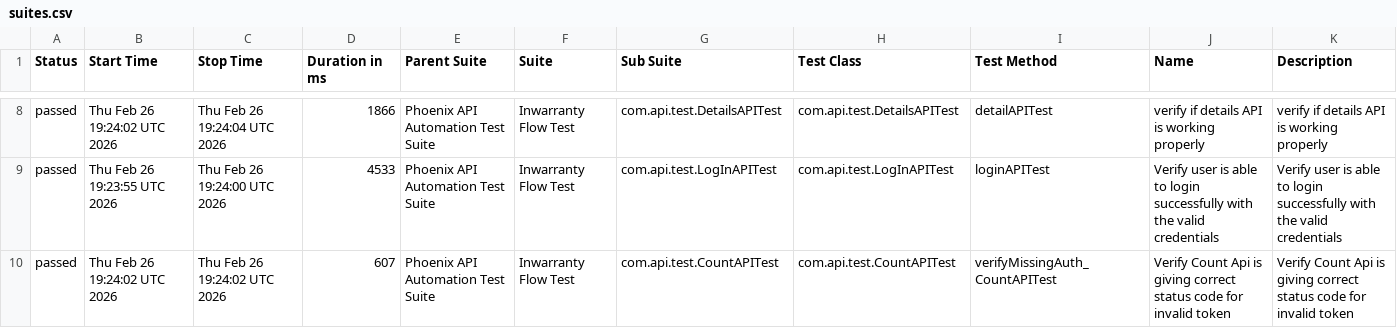
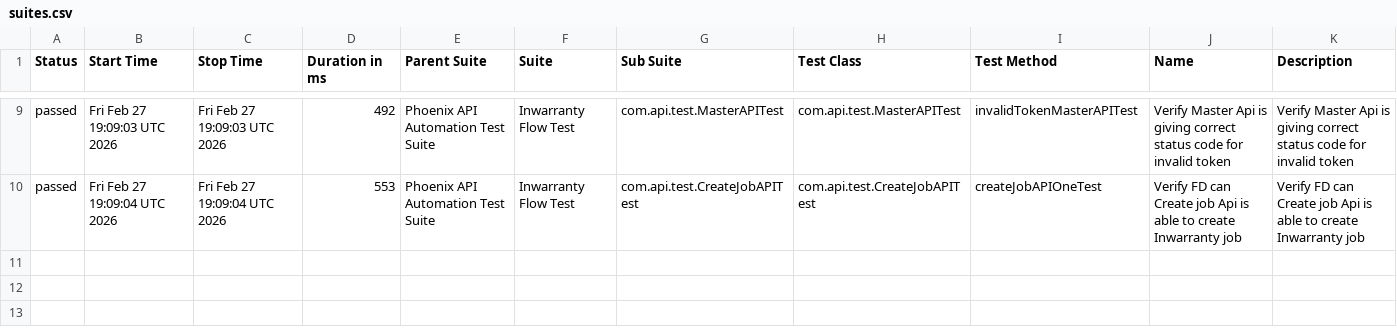
Before and after one commit to sailesh123kumar/PhoenixTestAutomationFramework, a CSV file: data/suites.csv, drawn as a sheet; only a part is shown, gaps mark what is left out; the diff covers the shown part only.

```diff
--- a/data/suites.csv
+++ b/data/suites.csv
@@ -8,3 +9,2 @@
-"passed","Thu Feb 26 19:24:02 UTC 2026","Thu Feb 26 19:24:04 UTC 2026","1866","Phoenix API Automation Test Suite","Inwarranty Flow Test","com.api.test.DetailsAPITest","com.api.test.DetailsAPITest","detailAPITest","verify if details API is working properly","verify if details API is working properly"
-"passed","Thu Feb 26 19:23:55 UTC 2026","Thu Feb 26 19:24:00 UTC 2026","4533","Phoenix API Automation Test Suite","Inwarranty Flow Test","com.api.test.LogInAPITest","com.api.test.LogInAPITest","loginAPITest","Verify user is able to login successfully with the valid credentials","Verify user is able to login successfully with the valid credentials"
-"passed","Thu Feb 26 19:24:02 UTC 2026","Thu Feb 26 19:24:02 UTC 2026","607","Phoenix API Automation Test Suite","Inwarranty Flow Test","com.api.test.CountAPITest","com.api.test.CountAPITest","verifyMissingAuth_CountAPITest","Verify Count Api is giving correct status code for invalid token","Verify Count Api is giving correct status code for invalid token"
+"passed","Fri Feb 27 19:09:03 UTC 2026","Fri Feb 27 19:09:03 UTC 2026","492","Phoenix API Automation Test Suite","Inwarranty Flow Test","com.api.test.MasterAPITest","com.api.test.MasterAPITest","invalidTokenMasterAPITest","Verify Master Api is giving correct status code for invalid token","Verify Master Api is giving correct status code for invalid token"
+"passed","Fri Feb 27 19:09:04 UTC 2026","Fri Feb 27 19:09:04 UTC 2026","553","Phoenix API Automation Test Suite","Inwarranty Flow Test","com.api.test.CreateJobAPITest","com.api.test.CreateJobAPITest","createJobAPIOneTest","Verify FD can Create job Api is able to create Inwarranty job","Verify FD can Create job Api is able to create Inwarranty job"
```
Also changed, not shown: 2 added rows, 1 removed row and 28 edited cells elsewhere in this file, data/behaviors.csv, 47 other files.
